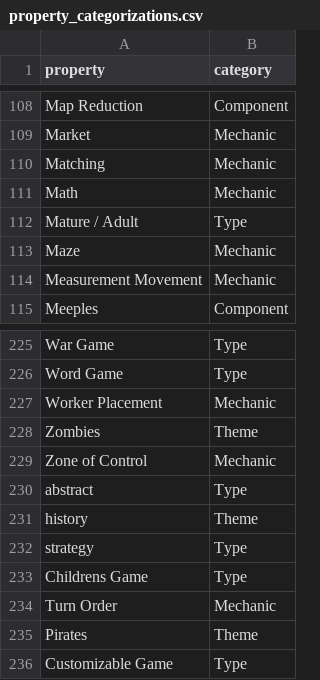
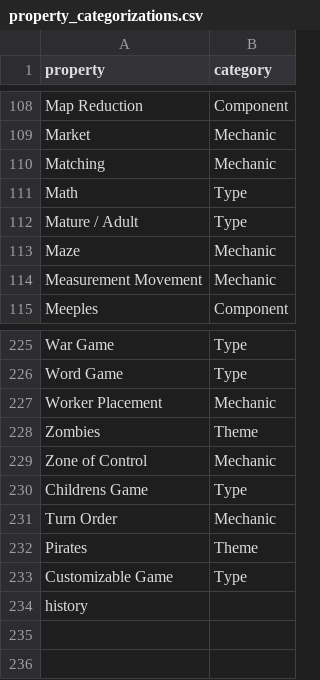
Before and after one commit to FrederikBertelsen/bgg-db, a CSV file: bgg-api/data/property_metadata/property_categorizations.csv, drawn as a sheet; only a part is shown, gaps mark what is left out.

Commit message:
Refactor niche persistence and enhance metadata handling; update filtering criteria in tests

```diff
--- a/bgg-api/data/property_metadata/property_categorizations.csv
+++ b/bgg-api/data/property_metadata/property_categorizations.csv
@@ -110,3 +110,3 @@ Market,Mechanic
 Matching,Mechanic
-Math,Mechanic
+Math,Type
 Mature / Adult,Type
@@ -229,5 +229,2 @@ Zombies,Theme
 Zone of Control,Mechanic
-abstract,Type
-history,Theme
-strategy,Type
 Childrens Game,Type
@@ -236 +233,2 @@ Pirates,Theme
 Customizable Game,Type
+history,
```
Also changed, not shown: bgg-api/data/property_metadata/property_mappings.csv, 8 other files.
